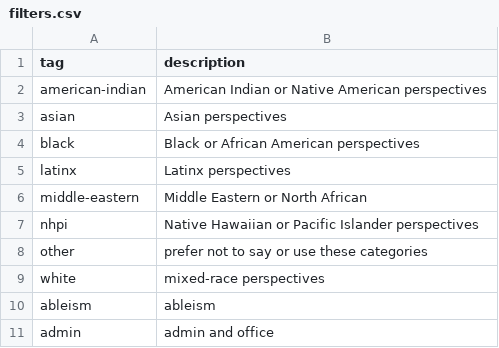
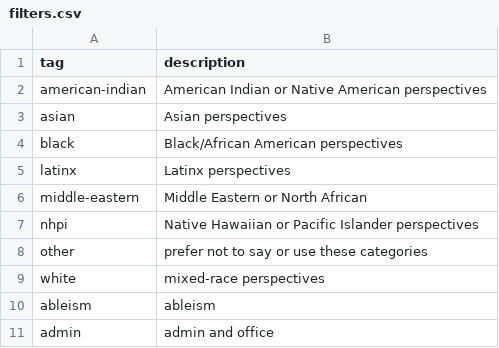
Before and after one commit to OHEA2025/2025-CHNA, a CSV file: _data/filters.csv, drawn as a sheet; only a part is shown.

Commit message:
Update filters.csv

```diff
--- a/_data/filters.csv
+++ b/_data/filters.csv
@@ -3,3 +3,3 @@ american-indian,American Indian or Native American perspectives
 asian,Asian perspectives
-black,Black or African American perspectives
+black,Black/African American perspectives
 latinx,Latinx perspectives
```
